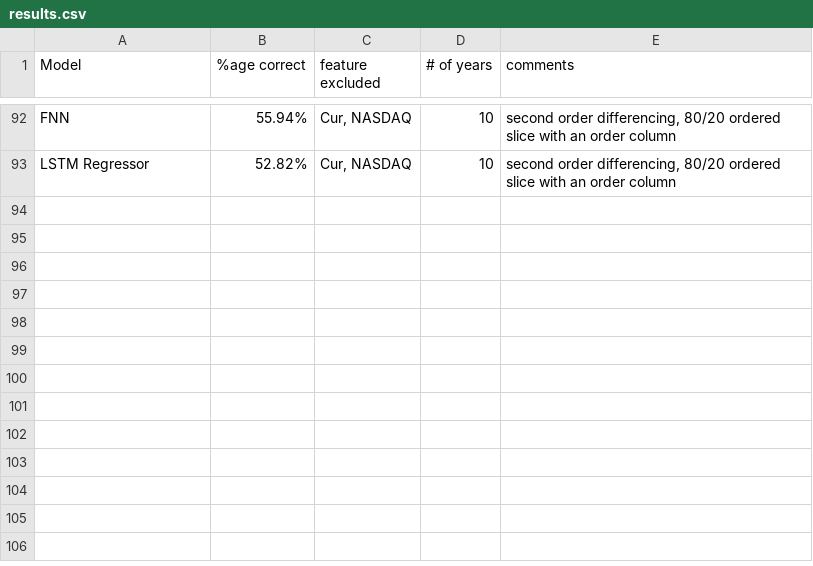
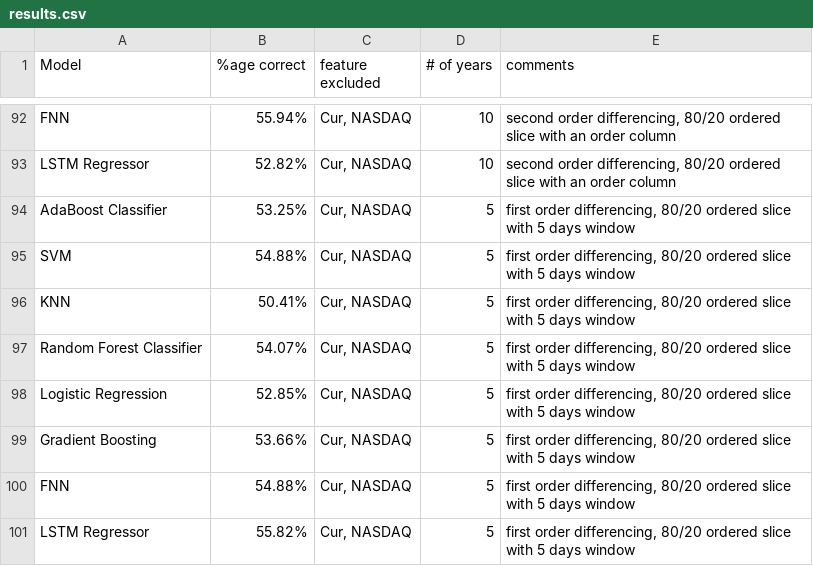
Before and after one commit to puiyanng/DYCK, a CSV file: results.csv, drawn as a sheet; only a part is shown, gaps mark what is left out.

Commit message:
result of 5y first order with a 5-day window

```diff
--- a/results.csv
+++ b/results.csv
@@ -93 +93,9 @@ FNN,55.94%,"Cur, NASDAQ",10,"second order differencing, 80/20 ordered slice with
 LSTM Regressor,52.82%,"Cur, NASDAQ",10,"second order differencing, 80/20 ordered slice with an order column"
+AdaBoost Classifier,53.25%,"Cur, NASDAQ",5,"first order differencing, 80/20 ordered slice with 5 days window"
+SVM,54.88%,"Cur, NASDAQ",5,"first order differencing, 80/20 ordered slice with 5 days window"
+KNN,50.41%,"Cur, NASDAQ",5,"first order differencing, 80/20 ordered slice with 5 days window"
+Random Forest Classifier,54.07%,"Cur, NASDAQ",5,"first order differencing, 80/20 ordered slice with 5 days window"
+Logistic Regression,52.85%,"Cur, NASDAQ",5,"first order differencing, 80/20 ordered slice with 5 days window"
+Gradient Boosting,53.66%,"Cur, NASDAQ",5,"first order differencing, 80/20 ordered slice with 5 days window"
+FNN,54.88%,"Cur, NASDAQ",5,"first order differencing, 80/20 ordered slice with 5 days window"
+LSTM Regressor,55.82%,"Cur, NASDAQ",5,"first order differencing, 80/20 ordered slice with 5 days window"
```
